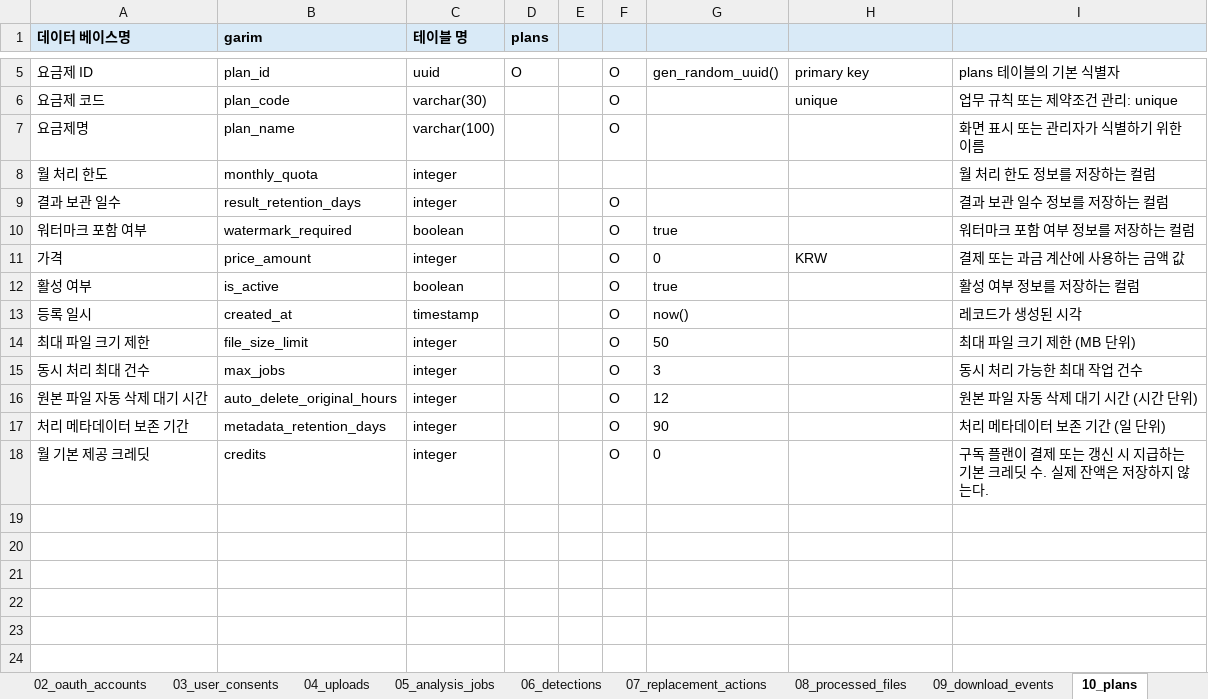
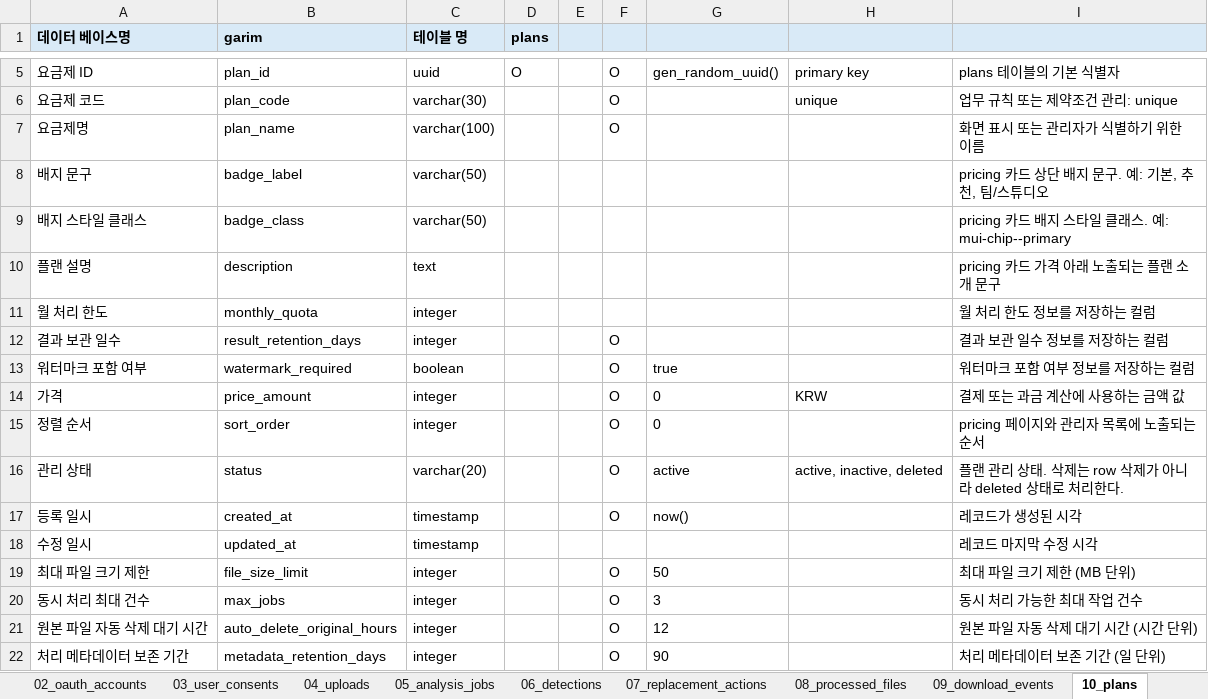
Before and after one commit to Ararine/Human_Final_PJ, an Excel workbook: docs/db/Garim_DB_Design_final_clean_v9.xlsx, sheet 10_plans, drawn as a sheet; only a part is shown, gaps mark what is left out; the shorter side is filled out with more unchanged rows; values as stored, in another font and other column widths than the file's, no borders; removed rows and columns are numbered as before the commit, all else as after; the diff names each change by its address in the sheet, - before the commit and + after, or states it on an @@ line.

```diff
--- a/docs/db/Garim_DB_Design_final_clean_v9.xlsx (sheet 10_plans)
+++ b/docs/db/Garim_DB_Design_final_clean_v9.xlsx (sheet 10_plans)
+row 8: 배지 문구 | badge_label | varchar(50) |  |  |  |  |  | pricing 카드 상단 배지 문구. 예: 기본, 추천, 팀/스튜디오
+row 9: 배지 스타일 클래스 | badge_class | varchar(50) |  |  |  |  |  | pricing 카드 배지 스타일 클래스. 예: mui-chip--primary
+row 10: 플랜 설명 | description | text |  |  |  |  |  | pricing 카드 가격 아래 노출되는 플랜 소개 문구
-row 12: 활성 여부 | is_active | boolean |  |  | O | true |  | 활성 여부 정보를 저장하는 컬럼
+row 15: 정렬 순서 | sort_order | integer |  |  | O | 0 |  | pricing 페이지와 관리자 목록에 노출되는 순서
+row 16: 관리 상태 | status | varchar(20) |  |  | O | active | active, inactive, deleted | 플랜 관리 상태. 삭제는 row 삭제가 아니라 deleted 상태로 처리한다.
+row 18: 수정 일시 | updated_at | timestamp |  |  |  |  |  | 레코드 마지막 수정 시각
```
Also changed, not shown: sheet 31_credit_plans, sheet 34_v9_change_summary, sheet 24_indexes, 35 other files.
